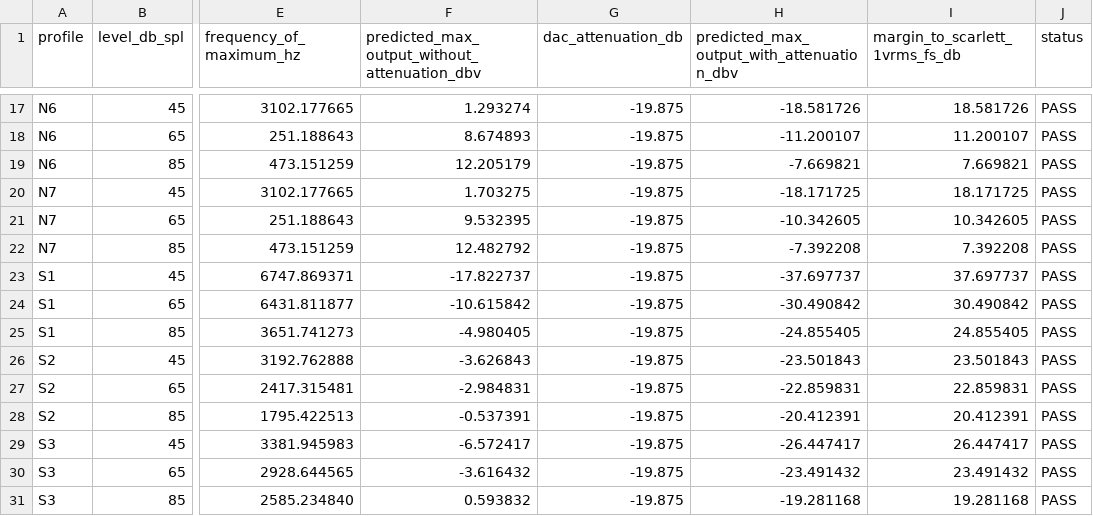
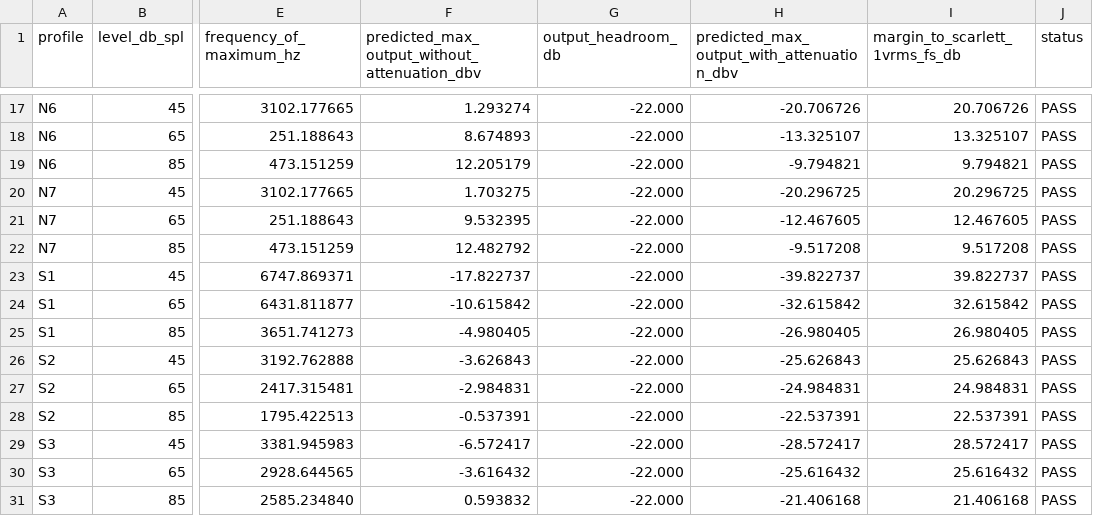
Before and after one commit to joaocolombari/tiresias-eval, a CSV file: tiresias-eval-sigma/rew/prescription-campaign-2026-08-14/CAMPAIGN_HEADROOM_AUDIT.csv, drawn as a sheet; only a part is shown, gaps mark what is left out; the diff covers the shown part only; the diff names each change by its address in the sheet, - before the commit and + after, or states it on an @@ line.

Commit message:
Move campaign headroom from DAC to DSP gain

```diff
--- a/tiresias-eval-sigma/rew/prescription-campaign-2026-08-14/CAMPAIGN_HEADROOM_AUDIT.csv
+++ b/tiresias-eval-sigma/rew/prescription-campaign-2026-08-14/CAMPAIGN_HEADROOM_AUDIT.csv
-G1: dac_attenuation_db
+G1: output_headroom_db
-G17:G31 (output_headroom_db): -19.875
+G17:G31 (output_headroom_db): -22.000
-H17: -18.581726
+H17: -20.706726
-I17 (margin_to_scarlett_1vrms_fs_db): 18.581726
+I17 (margin_to_scarlett_1vrms_fs_db): 20.706726
-H18: -11.200107
+H18: -13.325107
-I18 (margin_to_scarlett_1vrms_fs_db): 11.200107
+I18 (margin_to_scarlett_1vrms_fs_db): 13.325107
-H19: -7.669821
+H19: -9.794821
-I19 (margin_to_scarlett_1vrms_fs_db): 7.669821
+I19 (margin_to_scarlett_1vrms_fs_db): 9.794821
-H20: -18.171725
+H20: -20.296725
-I20 (margin_to_scarlett_1vrms_fs_db): 18.171725
+I20 (margin_to_scarlett_1vrms_fs_db): 20.296725
-H21: -10.342605
+H21: -12.467605
-I21 (margin_to_scarlett_1vrms_fs_db): 10.342605
+I21 (margin_to_scarlett_1vrms_fs_db): 12.467605
-H22: -7.392208
+H22: -9.517208
-I22 (margin_to_scarlett_1vrms_fs_db): 7.392208
+I22 (margin_to_scarlett_1vrms_fs_db): 9.517208
-H23: -37.697737
+H23: -39.822737
-I23 (margin_to_scarlett_1vrms_fs_db): 37.697737
+I23 (margin_to_scarlett_1vrms_fs_db): 39.822737
-H24: -30.490842
+H24: -32.615842
-I24 (margin_to_scarlett_1vrms_fs_db): 30.490842
+I24 (margin_to_scarlett_1vrms_fs_db): 32.615842
-H25: -24.855405
+H25: -26.980405
-I25 (margin_to_scarlett_1vrms_fs_db): 24.855405
+I25 (margin_to_scarlett_1vrms_fs_db): 26.980405
-H26: -23.501843
+H26: -25.626843
-I26 (margin_to_scarlett_1vrms_fs_db): 23.501843
+I26 (margin_to_scarlett_1vrms_fs_db): 25.626843
-H27: -22.859831
+H27: -24.984831
-I27 (margin_to_scarlett_1vrms_fs_db): 22.859831
+I27 (margin_to_scarlett_1vrms_fs_db): 24.984831
-H28: -20.412391
+H28: -22.537391
-I28 (margin_to_scarlett_1vrms_fs_db): 20.412391
+I28 (margin_to_scarlett_1vrms_fs_db): 22.537391
-H29: -26.447417
+H29: -28.572417
-I29 (margin_to_scarlett_1vrms_fs_db): 26.447417
+I29 (margin_to_scarlett_1vrms_fs_db): 28.572417
-H30: -23.491432
+H30: -25.616432
-I30 (margin_to_scarlett_1vrms_fs_db): 23.491432
+I30 (margin_to_scarlett_1vrms_fs_db): 25.616432
-H31: -19.281168
+H31: -21.406168
-I31 (margin_to_scarlett_1vrms_fs_db): 19.281168
+I31 (margin_to_scarlett_1vrms_fs_db): 21.406168
```
Also changed, not shown: 45 edited cells elsewhere in this file, 41 other files.
